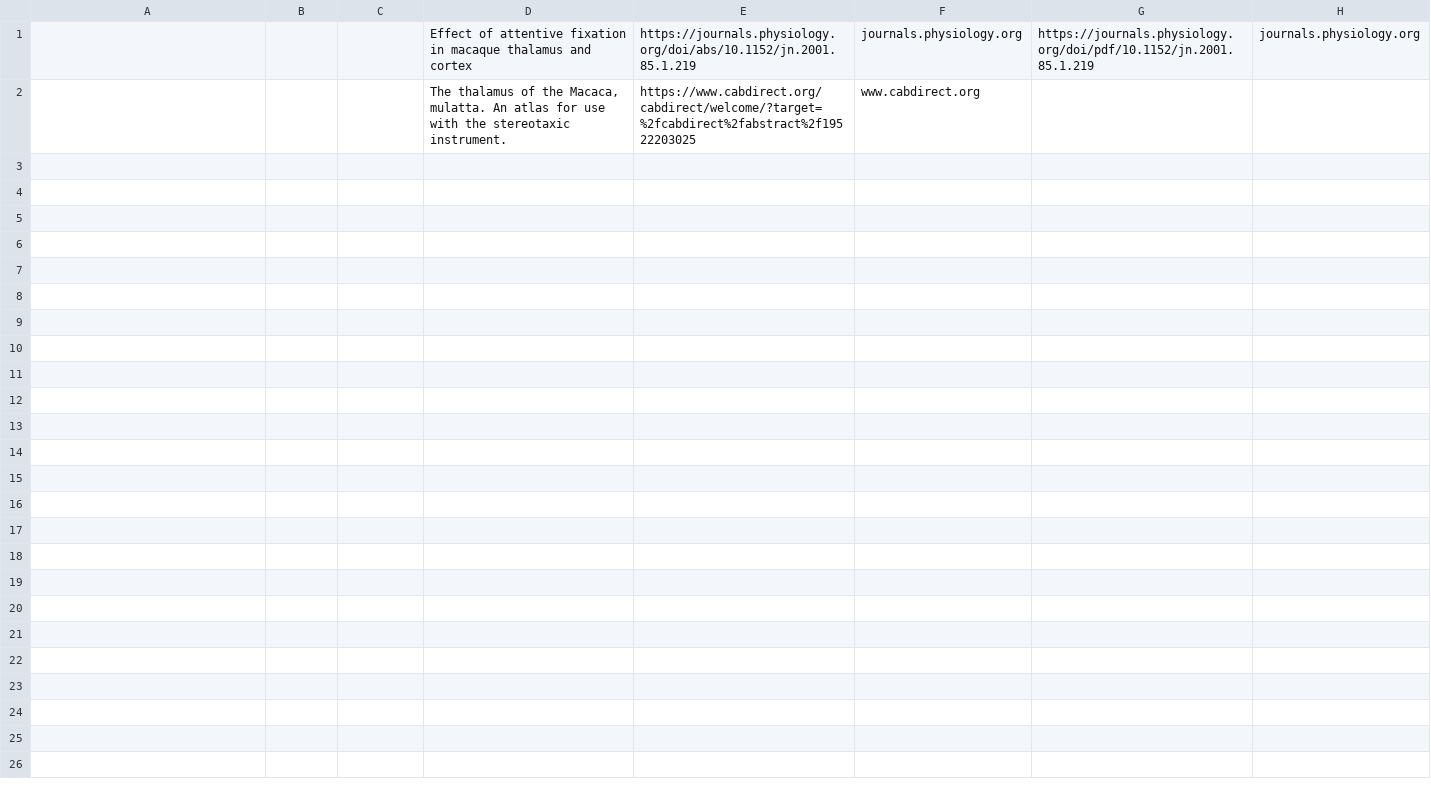
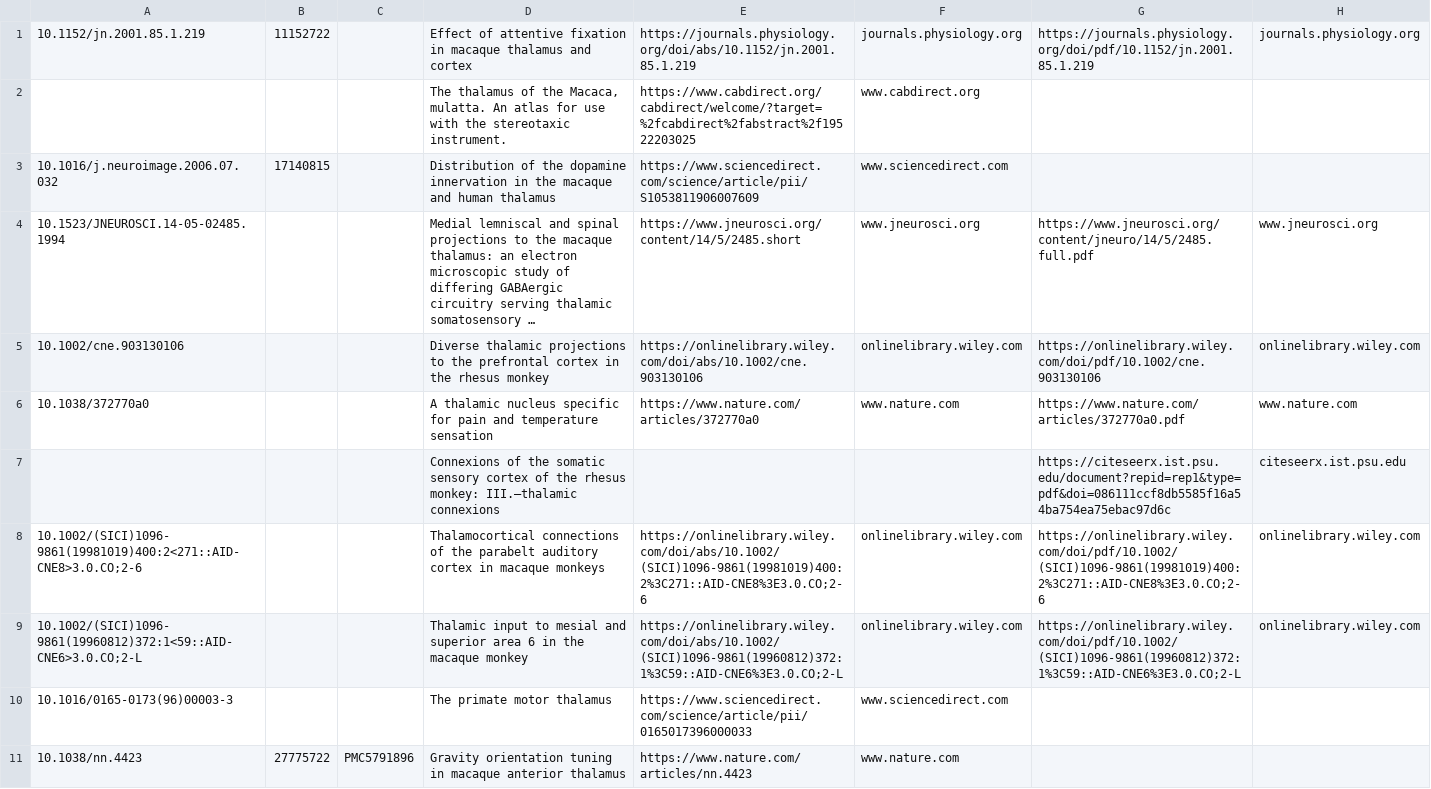
Before and after one commit to INM-6/ThaCoMac, a CSV file: datasets/potential_literature_google_scholar_processed_step2.csv, drawn as a sheet.

Commit message:
update public_library.cpython-310.pyc, potential_literature_google_scholar_processed_step2.csv, reconnect_vpn.ipynb and searched_literature_data_preprocessing.ipynb

```diff
--- a/datasets/potential_literature_google_scholar_processed_step2.csv
+++ b/datasets/potential_literature_google_scholar_processed_step2.csv
@@ -1,2 +1,11 @@
-,,,Effect of attentive fixation in macaque thalamus and cortex,https://journals.physiology.org/doi/abs/10.1152/jn.2001.85.1.219,journals.physiology.org,https://journals.physiology.org/doi/pdf/10.1152/jn.2001.85.1.219,journals.physiology.org
+10.1152/jn.2001.85.1.219,11152722,,Effect of attentive fixation in macaque thalamus and cortex,https://journals.physiology.org/doi/abs/10.1152/jn.2001.85.1.219,journals.physiology.org,https://journals.physiology.org/doi/pdf/10.1152/jn.2001.85.1.219,journals.physiology.org
 ,,,"The thalamus of the Macaca, mulatta. An atlas for use with the stereotaxic instrument.",https://www.cabdirect.org/cabdirect/welcome/?target=%2fcabdirect%2fabstract%2f19522203025,www.cabdirect.org,,
+10.1016/j.neuroimage.2006.07.032,17140815,,Distribution of the dopamine innervation in the macaque and human thalamus,https://www.sciencedirect.com/science/article/pii/S1053811906007609,www.sciencedirect.com,,
+10.1523/JNEUROSCI.14-05-02485.1994,,,Medial lemniscal and spinal projections to the macaque thalamus: an electron microscopic study of differing GABAergic circuitry serving thalamic somatosensory …,https://www.jneurosci.org/content/14/5/2485.short,www.jneurosci.org,https://www.jneurosci.org/content/jneuro/14/5/2485.full.pdf,www.jneurosci.org
+10.1002/cne.903130106,,,Diverse thalamic projections to the prefrontal cortex in the rhesus monkey,https://onlinelibrary.wiley.com/doi/abs/10.1002/cne.903130106,onlinelibrary.wiley.com,https://onlinelibrary.wiley.com/doi/pdf/10.1002/cne.903130106,onlinelibrary.wiley.com
+10.1038/372770a0,,,A thalamic nucleus specific for pain and temperature sensation,https://www.nature.com/articles/372770a0,www.nature.com,https://www.nature.com/articles/372770a0.pdf,www.nature.com
+,,,Connexions of the somatic sensory cortex of the rhesus monkey: III.—thalamic connexions,,,https://citeseerx.ist.psu.edu/document?repid=rep1&type=pdf&doi=086111ccf8db5585f16a54ba754ea75ebac97d6c,citeseerx.ist.psu.edu
+10.1002/(SICI)1096-9861(19981019)400:2<271::AID-CNE8>3.0.CO;2-6,,,Thalamocortical connections of the parabelt auditory cortex in macaque monkeys,https://onlinelibrary.wiley.com/doi/abs/10.1002/(SICI)1096-9861(19981019)400:2%3C271::AID-CNE8%3E3.0.CO;2-6,onlinelibrary.wiley.com,https://onlinelibrary.wiley.com/doi/pdf/10.1002/(SICI)1096-9861(19981019)400:2%3C271::AID-CNE8%3E3.0.CO;2-6,onlinelibrary.wiley.com
+10.1002/(SICI)1096-9861(19960812)372:1<59::AID-CNE6>3.0.CO;2-L,,,Thalamic input to mesial and superior area 6 in the macaque monkey,https://onlinelibrary.wiley.com/doi/abs/10.1002/(SICI)1096-9861(19960812)372:1%3C59::AID-CNE6%3E3.0.CO;2-L,onlinelibrary.wiley.com,https://onlinelibrary.wiley.com/doi/pdf/10.1002/(SICI)1096-9861(19960812)372:1%3C59::AID-CNE6%3E3.0.CO;2-L,onlinelibrary.wiley.com
+10.1016/0165-0173(96)00003-3,,,The primate motor thalamus,https://www.sciencedirect.com/science/article/pii/0165017396000033,www.sciencedirect.com,,
+10.1038/nn.4423,27775722,PMC5791896,Gravity orientation tuning in macaque anterior thalamus,https://www.nature.com/articles/nn.4423,www.nature.com,,
```
Also changed, not shown: 2 other files.
